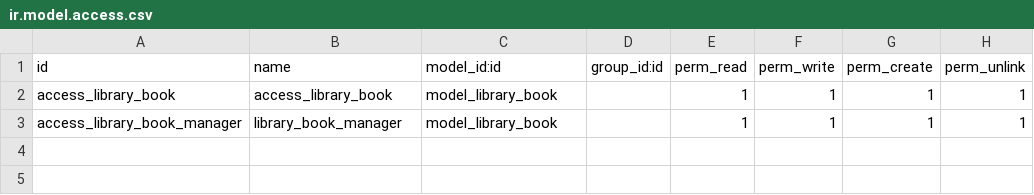
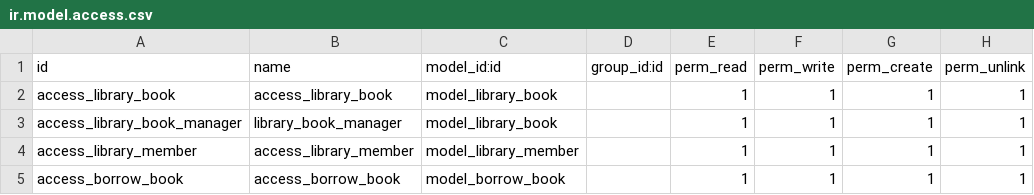
Before and after one commit to md2F8aE4/library_management, a CSV file: security/ir.model.access.csv, drawn as a sheet.

```diff
--- a/security/ir.model.access.csv
+++ b/security/ir.model.access.csv
@@ -3 +3,3 @@ access_library_book,access_library_book,model_library_book,,1,1,1,1
 access_library_book_manager,library_book_manager,model_library_book,,1,1,1,1
+access_library_member,access_library_member,model_library_member,,1,1,1,1
+access_borrow_book,access_borrow_book,model_borrow_book,,1,1,1,1
```
Also changed, not shown: 10 other files.
